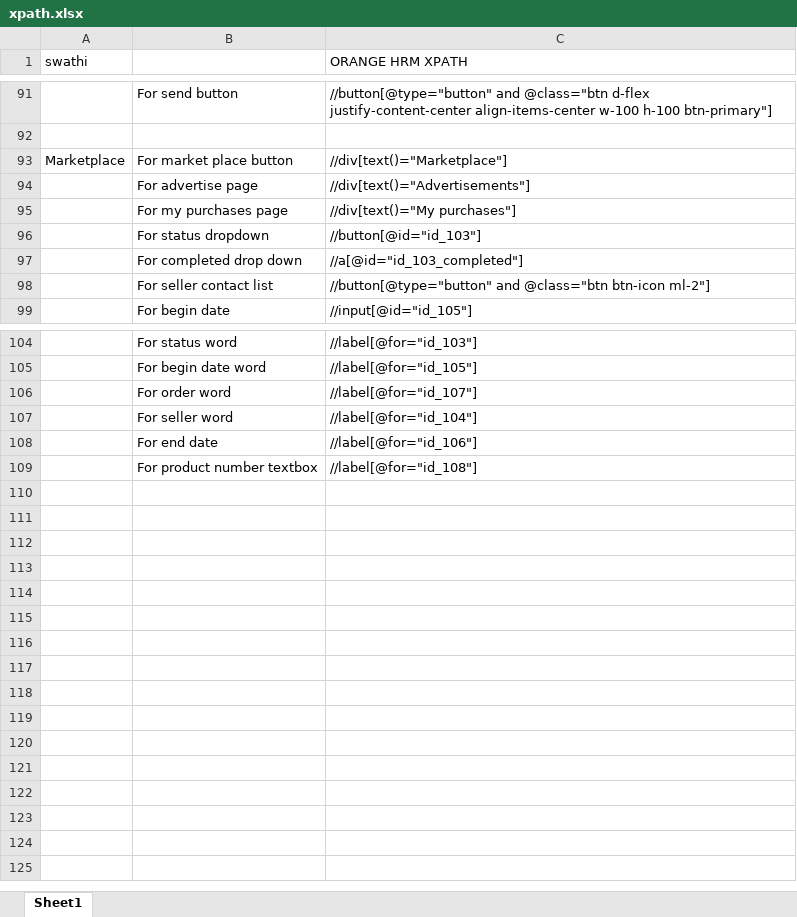
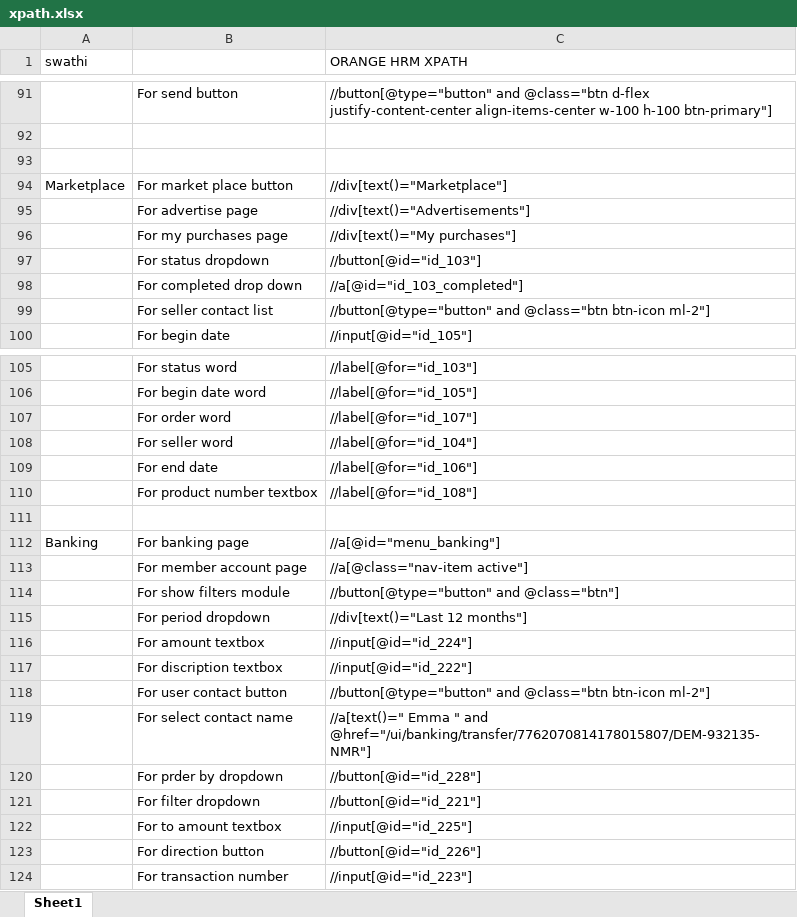
Before and after one commit to swathimaloth1/Repo_swathi, an Excel workbook: xpath.xlsx, sheet Sheet1, drawn as a sheet; only a part is shown, gaps mark what is left out; values as stored, in another font and other column widths than the file's, no borders; the diff names each change by its address in the sheet, - before the commit and + after, or states it on an @@ line.

Commit message:
commit

```diff
--- a/xpath.xlsx (sheet Sheet1)
+++ b/xpath.xlsx (sheet Sheet1)
+row 93: (empty)
+row 111: (empty)
+row 112: Banking | For banking page | //a[@id="menu_banking"]
+row 113:  | For member account page | //a[@class="nav-item active"]
+row 114:  | For show filters module | //button[@type="button" and @class="btn"]
+row 115:  | For period dropdown | //div[text()="Last 12 months"]
+row 116:  | For amount textbox | //input[@id="id_224"]
+row 117:  | For discription textbox | //input[@id="id_222"]
+row 118:  | For user contact button | //button[@type="button" and @class="btn btn-icon ml-2"]
+row 119:  | For select contact name | //a[text()=" Emma " and @href="/ui/banking/transfer/7762070814178015807/DEM-932135-NMR"]
+row 120:  | For prder by dropdown | //button[@id="id_228"]
+row 121:  | For filter dropdown | //button[@id="id_221"]
+row 122:  | For to amount textbox | //input[@id="id_225"]
+row 123:  | For direction button | //button[@id="id_226"]
+row 124:  | For transaction number | //input[@id="id_223"]
```
